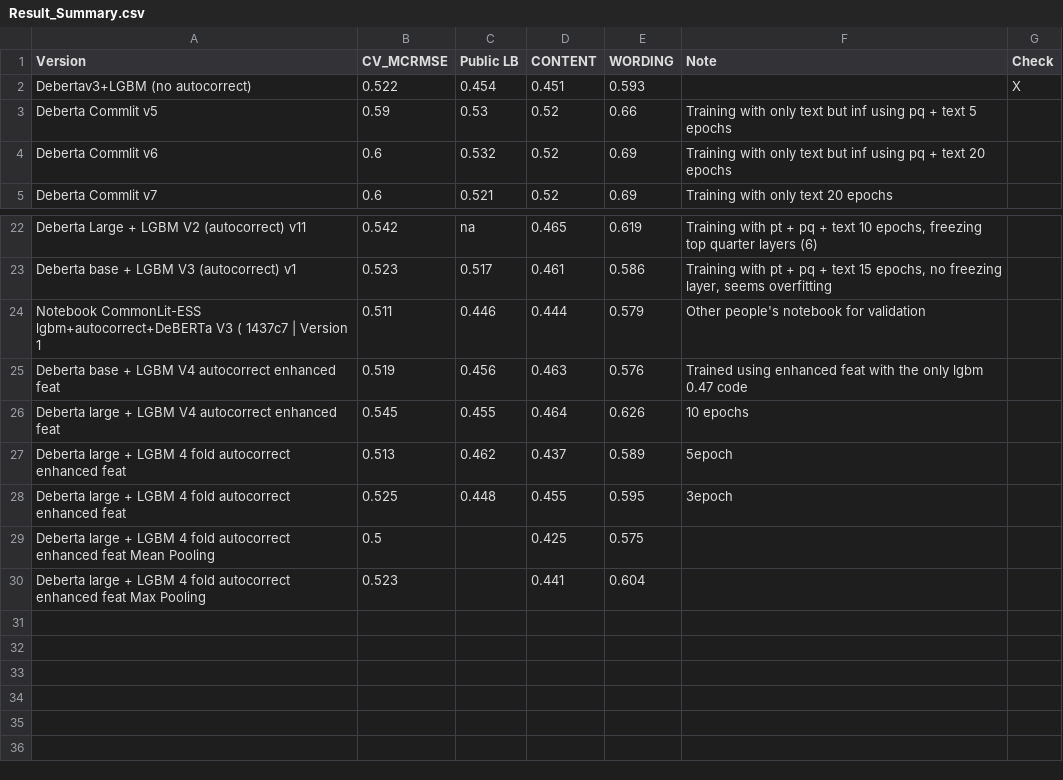
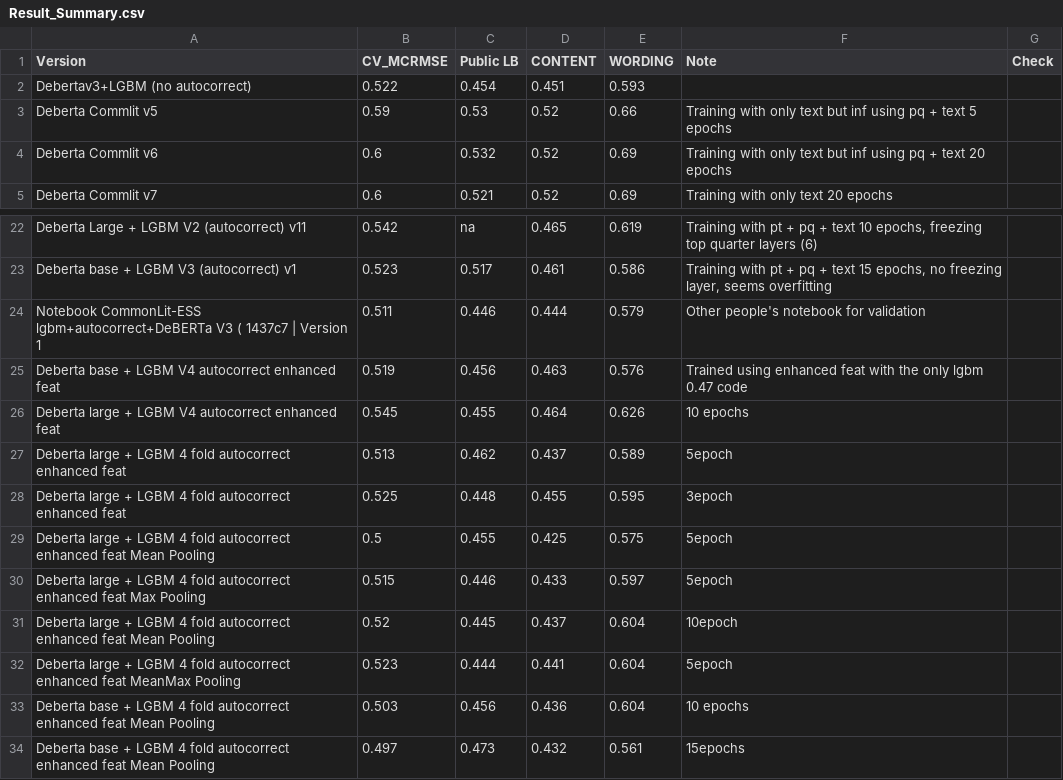
Before and after one commit to xiaosuhu/CommonLit, a CSV file: Result_Summary.csv, drawn as a sheet; only a part is shown, gaps mark what is left out.

Commit message:
Result update

```diff
--- a/Result_Summary.csv
+++ b/Result_Summary.csv
@@ -1,3 +1,3 @@
 Version,CV_MCRMSE,Public LB,CONTENT,WORDING,Note,Check
-Debertav3+LGBM (no autocorrect),0.522,0.454,0.451,0.593,,X
+Debertav3+LGBM (no autocorrect),0.522,0.454,0.451,0.593,,
 Deberta Commlit v5,0.59,0.53,0.52,0.66,Training with only text but inf using pq + text 5 epochs,
@@ -28,3 +28,7 @@ Deberta large + LGBM 4 fold autocorrect enhanced feat,0.513,0.462,0.437,0.589,5e
 Deberta large + LGBM 4 fold autocorrect enhanced feat,0.525,0.448,0.455,0.595,3epoch ,
-Deberta large + LGBM 4 fold autocorrect enhanced feat Mean Pooling,0.5,,0.425,0.575,,
-Deberta large + LGBM 4 fold autocorrect enhanced feat Max Pooling,0.523,,0.441,0.604,,
+Deberta large + LGBM 4 fold autocorrect enhanced feat Mean Pooling,0.5,0.455,0.425,0.575,5epoch ,
+Deberta large + LGBM 4 fold autocorrect enhanced feat Max Pooling,0.515,0.446,0.433,0.597,5epoch ,
+Deberta large + LGBM 4 fold autocorrect enhanced feat Mean Pooling,0.52,0.445,0.437,0.604,10epoch,
+Deberta large + LGBM 4 fold autocorrect enhanced feat MeanMax Pooling,0.523,0.444,0.441,0.604,5epoch ,
+Deberta base + LGBM 4 fold autocorrect enhanced feat Mean Pooling,0.503,0.456,0.436,0.604,10 epochs,
+Deberta base + LGBM 4 fold autocorrect enhanced feat Mean Pooling,0.497,0.473,0.432,0.561,15epochs,
```
Also changed, not shown: DebertaPerform.csv.
